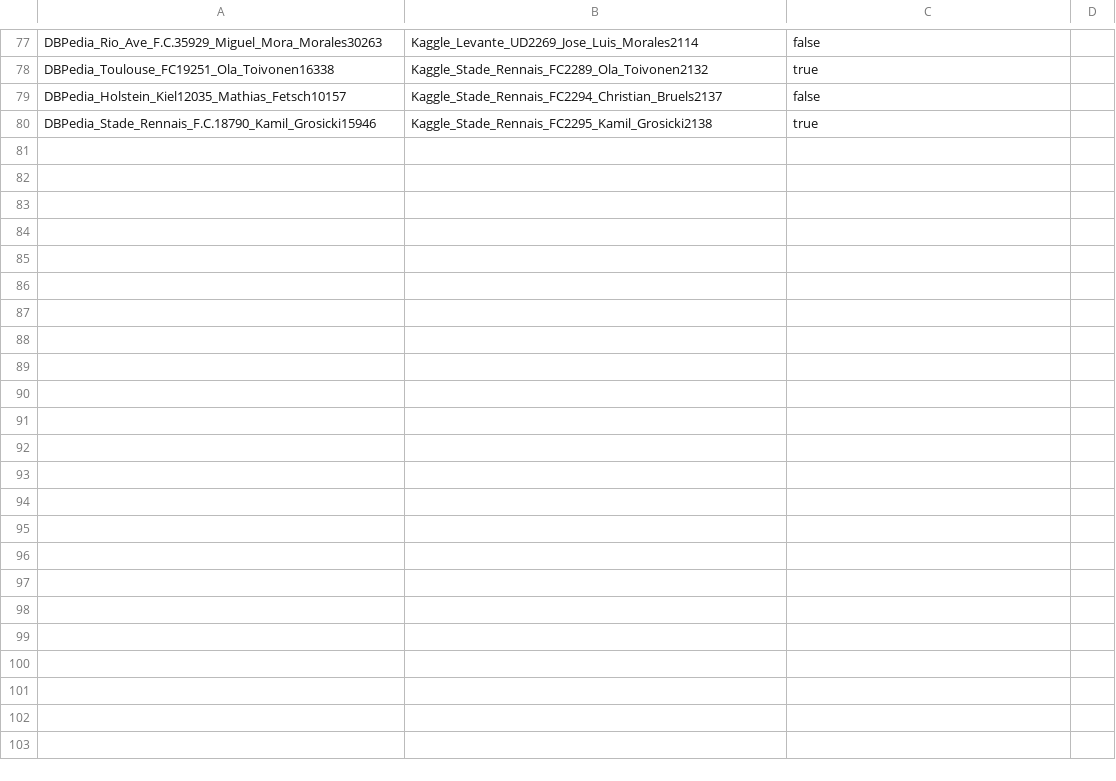
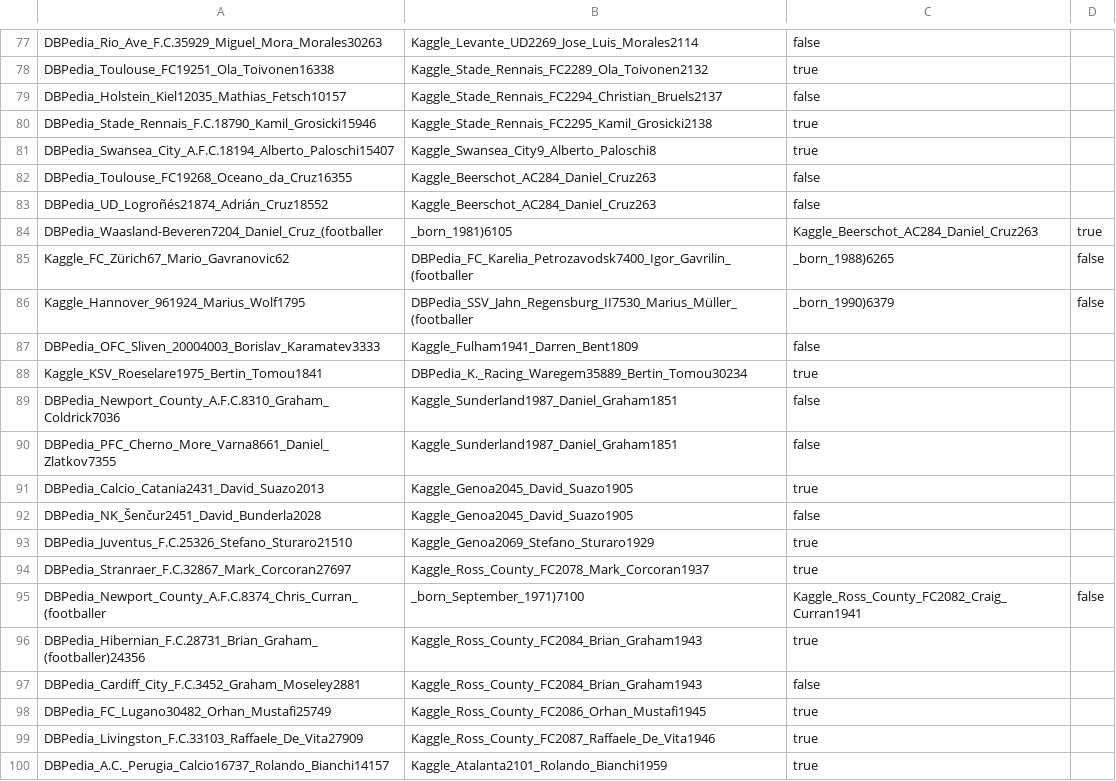
Before and after one commit to WebDataIntegrationProject/SoccerIdentityResolution, a CSV file: data/goldstandard/gs_dbpedia_2_kaggle_player.csv, drawn as a sheet; only a part is shown, gaps mark what is left out; the diff covers the shown part only.

```diff
--- a/data/goldstandard/gs_dbpedia_2_kaggle_player.csv
+++ b/data/goldstandard/gs_dbpedia_2_kaggle_player.csv
@@ -80 +80,21 @@ DBPedia_Holstein_Kiel12035_Mathias_Fetsch10157,Kaggle_Stade_Rennais_FC2294_Chris
 DBPedia_Stade_Rennais_F.C.18790_Kamil_Grosicki15946,Kaggle_Stade_Rennais_FC2295_Kamil_Grosicki2138,true
+DBPedia_Swansea_City_A.F.C.18194_Alberto_Paloschi15407,Kaggle_Swansea_City9_Alberto_Paloschi8,true
+DBPedia_Toulouse_FC19268_Oceano_da_Cruz16355,Kaggle_Beerschot_AC284_Daniel_Cruz263,false
+DBPedia_UD_Logroñés21874_Adrián_Cruz18552,Kaggle_Beerschot_AC284_Daniel_Cruz263,false
+DBPedia_Waasland-Beveren7204_Daniel_Cruz_(footballer,_born_1981)6105,Kaggle_Beerschot_AC284_Daniel_Cruz263,true
+Kaggle_FC_Zürich67_Mario_Gavranovic62,DBPedia_FC_Karelia_Petrozavodsk7400_Igor_Gavrilin_(footballer,_born_1988)6265,false
+Kaggle_Hannover_961924_Marius_Wolf1795,DBPedia_SSV_Jahn_Regensburg_II7530_Marius_Müller_(footballer,_born_1990)6379,false
+DBPedia_OFC_Sliven_20004003_Borislav_Karamatev3333,Kaggle_Fulham1941_Darren_Bent1809,false
+Kaggle_KSV_Roeselare1975_Bertin_Tomou1841,DBPedia_K._Racing_Waregem35889_Bertin_Tomou30234,true
+DBPedia_Newport_County_A.F.C.8310_Graham_Coldrick7036,Kaggle_Sunderland1987_Daniel_Graham1851,false
+DBPedia_PFC_Cherno_More_Varna8661_Daniel_Zlatkov7355,Kaggle_Sunderland1987_Daniel_Graham1851,false
+DBPedia_Calcio_Catania2431_David_Suazo2013,Kaggle_Genoa2045_David_Suazo1905,true
+DBPedia_NK_Šenčur2451_David_Bunderla2028,Kaggle_Genoa2045_David_Suazo1905,false
+DBPedia_Juventus_F.C.25326_Stefano_Sturaro21510,Kaggle_Genoa2069_Stefano_Sturaro1929,true
+DBPedia_Stranraer_F.C.32867_Mark_Corcoran27697,Kaggle_Ross_County_FC2078_Mark_Corcoran1937,true
+DBPedia_Newport_County_A.F.C.8374_Chris_Curran_(footballer,_born_September_1971)7100,Kaggle_Ross_County_FC2082_Craig_Curran1941,false
+DBPedia_Hibernian_F.C.28731_Brian_Graham_(footballer)24356,Kaggle_Ross_County_FC2084_Brian_Graham1943,true
+DBPedia_Cardiff_City_F.C.3452_Graham_Moseley2881,Kaggle_Ross_County_FC2084_Brian_Graham1943,false
+DBPedia_FC_Lugano30482_Orhan_Mustafi25749,Kaggle_Ross_County_FC2086_Orhan_Mustafi1945,true
+DBPedia_Livingston_F.C.33103_Raffaele_De_Vita27909,Kaggle_Ross_County_FC2087_Raffaele_De_Vita1946,true
+DBPedia_A.C._Perugia_Calcio16737_Rolando_Bianchi14157,Kaggle_Atalanta2101_Rolando_Bianchi1959,true
```
Also changed, not shown: 12 added rows elsewhere in this file, data/goldstandard/gs_dbpedia_2_kaggle_clubs.csv, 3 other files.
